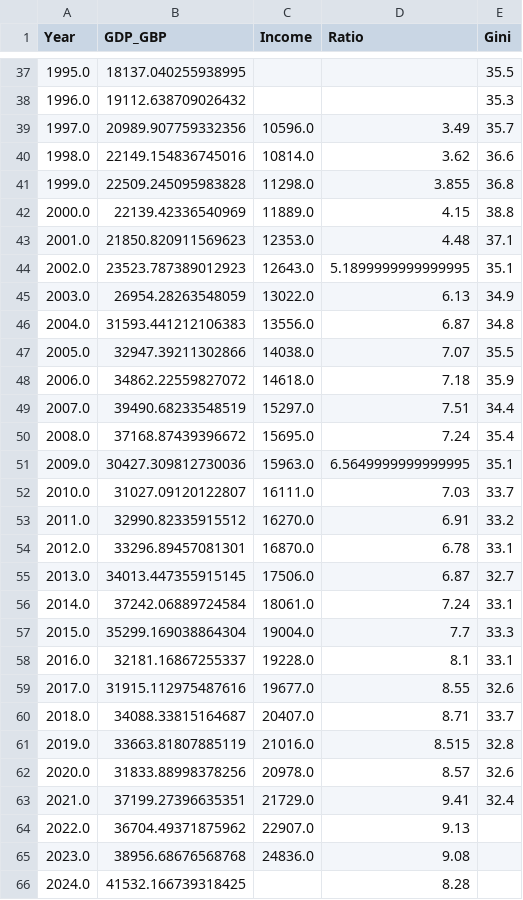
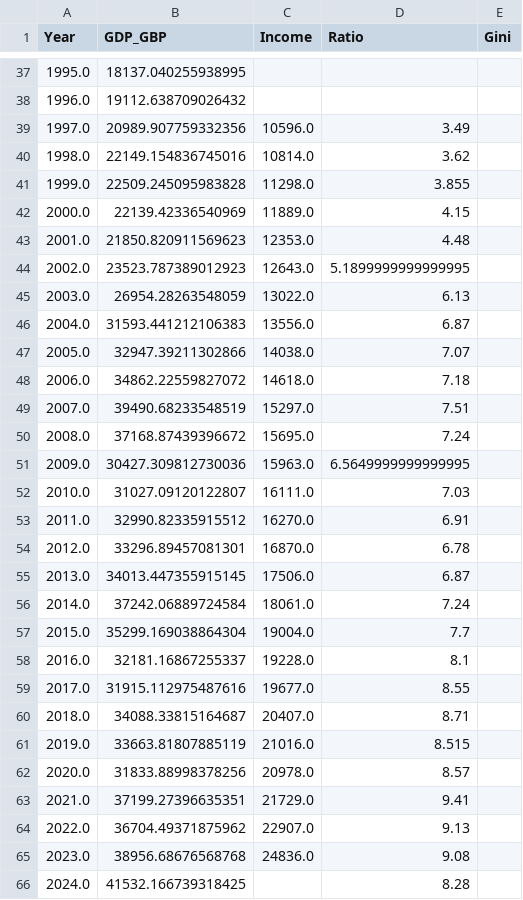
Before and after one commit to emkloco/data_analysis_project, a CSV file: data/processed/national_trends.csv, drawn as a sheet; only a part is shown, gaps mark what is left out; the diff covers the shown part only.

```diff
--- a/data/processed/national_trends.csv
+++ b/data/processed/national_trends.csv
@@ -37,28 +37,28 @@ Year,GDP_GBP,Income,Ratio,Gini
-1995.0,18137.040255938995,,,35.5
-1996.0,19112.638709026432,,,35.3
-1997.0,20989.907759332356,10596.0,3.49,35.7
-1998.0,22149.154836745016,10814.0,3.62,36.6
-1999.0,22509.245095983828,11298.0,3.855,36.8
-2000.0,22139.42336540969,11889.0,4.15,38.8
-2001.0,21850.820911569623,12353.0,4.48,37.1
-2002.0,23523.787389012923,12643.0,5.1899999999999995,35.1
-2003.0,26954.28263548059,13022.0,6.13,34.9
-2004.0,31593.441212106383,13556.0,6.87,34.8
-2005.0,32947.39211302866,14038.0,7.07,35.5
-2006.0,34862.22559827072,14618.0,7.18,35.9
-2007.0,39490.68233548519,15297.0,7.51,34.4
-2008.0,37168.87439396672,15695.0,7.24,35.4
-2009.0,30427.309812730036,15963.0,6.5649999999999995,35.1
-2010.0,31027.09120122807,16111.0,7.03,33.7
-2011.0,32990.82335915512,16270.0,6.91,33.2
-2012.0,33296.89457081301,16870.0,6.78,33.1
-2013.0,34013.447355915145,17506.0,6.87,32.7
-2014.0,37242.06889724584,18061.0,7.24,33.1
-2015.0,35299.169038864304,19004.0,7.7,33.3
-2016.0,32181.16867255337,19228.0,8.1,33.1
-2017.0,31915.112975487616,19677.0,8.55,32.6
-2018.0,34088.33815164687,20407.0,8.71,33.7
-2019.0,33663.81807885119,21016.0,8.515,32.8
-2020.0,31833.88998378256,20978.0,8.57,32.6
-2021.0,37199.27396635351,21729.0,9.41,32.4
+1995.0,18137.040255938995,,,
+1996.0,19112.638709026432,,,
+1997.0,20989.907759332356,10596.0,3.49,
+1998.0,22149.154836745016,10814.0,3.62,
+1999.0,22509.245095983828,11298.0,3.855,
+2000.0,22139.42336540969,11889.0,4.15,
+2001.0,21850.820911569623,12353.0,4.48,
+2002.0,23523.787389012923,12643.0,5.1899999999999995,
+2003.0,26954.28263548059,13022.0,6.13,
+2004.0,31593.441212106383,13556.0,6.87,
+2005.0,32947.39211302866,14038.0,7.07,
+2006.0,34862.22559827072,14618.0,7.18,
+2007.0,39490.68233548519,15297.0,7.51,
+2008.0,37168.87439396672,15695.0,7.24,
+2009.0,30427.309812730036,15963.0,6.5649999999999995,
+2010.0,31027.09120122807,16111.0,7.03,
+2011.0,32990.82335915512,16270.0,6.91,
+2012.0,33296.89457081301,16870.0,6.78,
+2013.0,34013.447355915145,17506.0,6.87,
+2014.0,37242.06889724584,18061.0,7.24,
+2015.0,35299.169038864304,19004.0,7.7,
+2016.0,32181.16867255337,19228.0,8.1,
+2017.0,31915.112975487616,19677.0,8.55,
+2018.0,34088.33815164687,20407.0,8.71,
+2019.0,33663.81807885119,21016.0,8.515,
+2020.0,31833.88998378256,20978.0,8.57,
+2021.0,37199.27396635351,21729.0,9.41,
 2022.0,36704.49371875962,22907.0,9.13,
```
Also changed, not shown: 27 edited cells elsewhere in this file, 2 other files.
